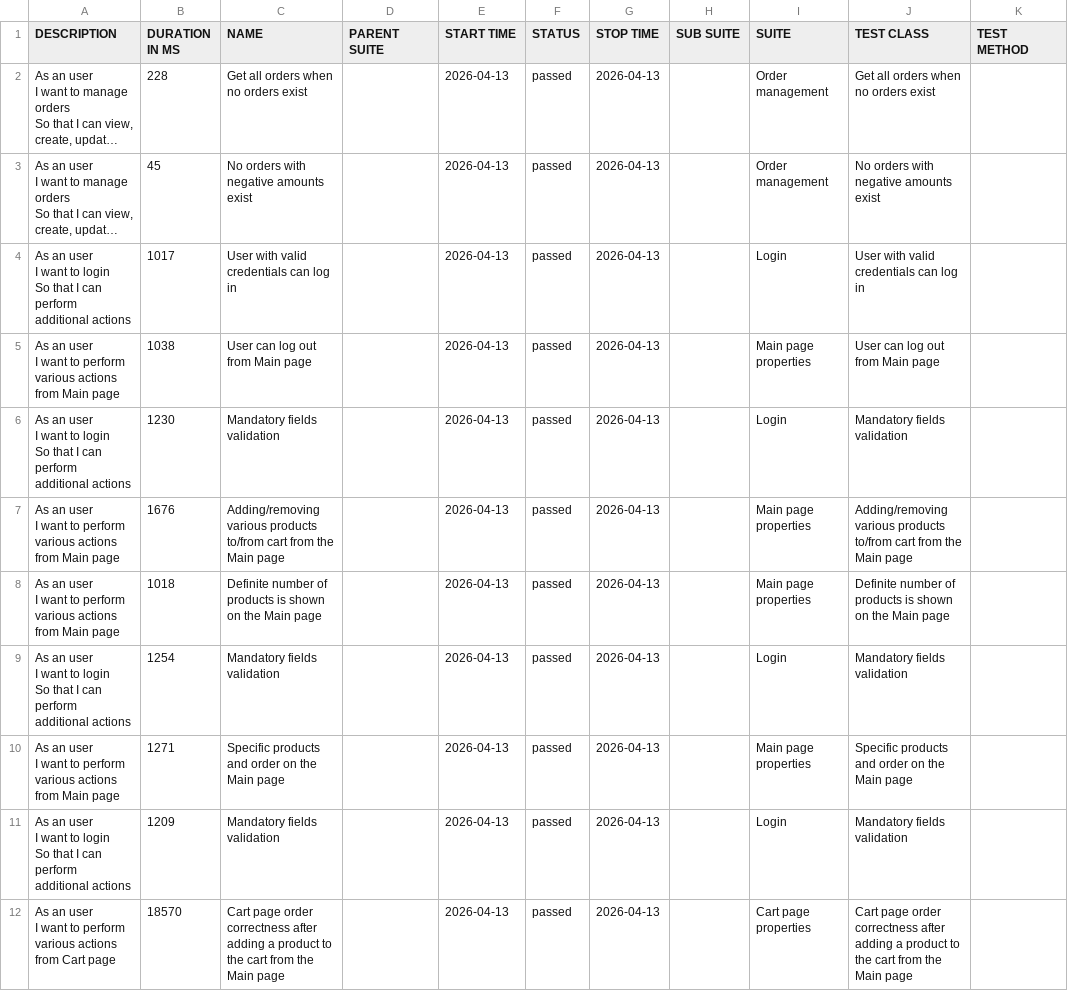
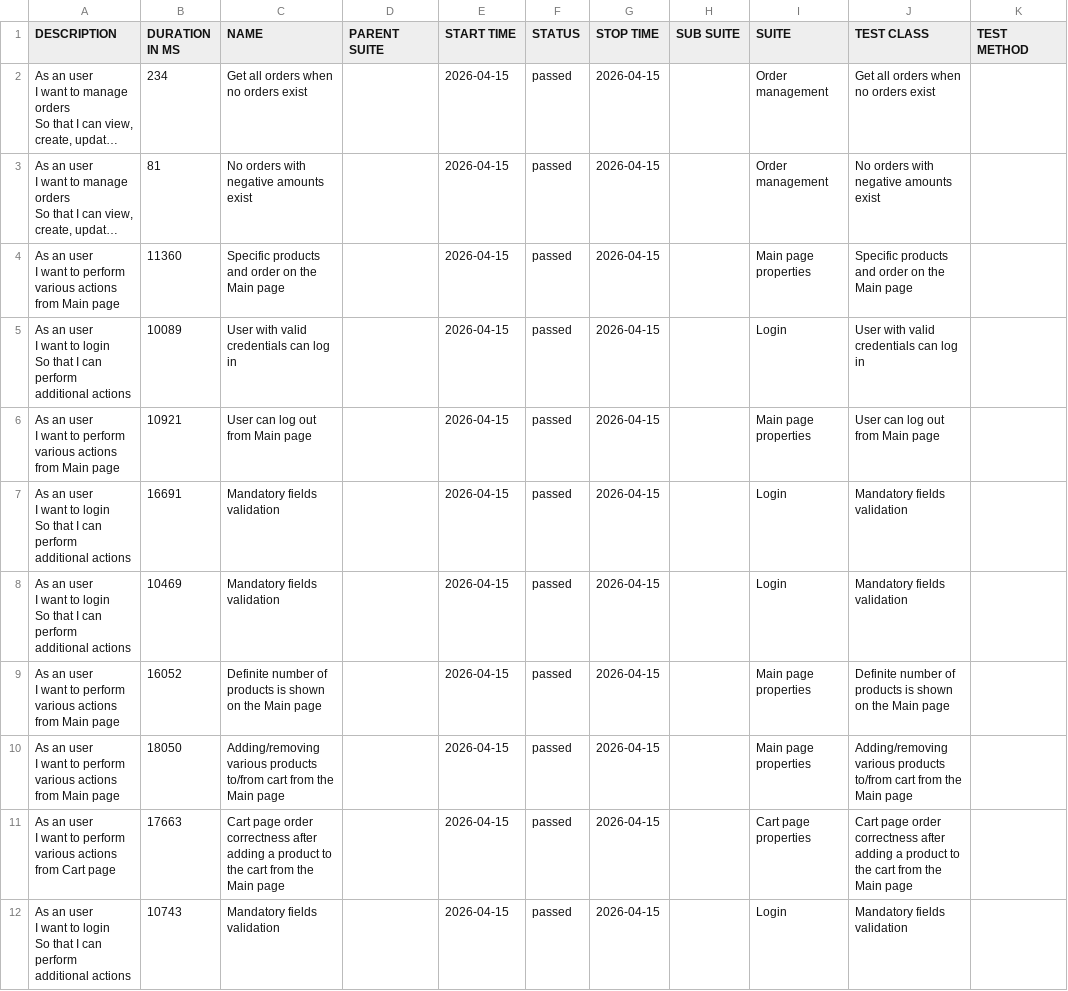
Before and after one commit to VitaAuto/JavaPortfolioProject, a CSV file: data/suites.csv, drawn as a sheet; long unchanged cells end in …; removed rows and columns are numbered as before the commit, all else as after; ↵ is a line break in a cell; the diff names each change by its address in the sheet, - before the commit and + after, or states it on an @@ line.

```diff
--- a/data/suites.csv
+++ b/data/suites.csv
-B2 (DURATION IN MS): 228
+B2 (DURATION IN MS): 234
-E2:E3 (START TIME): 2026-04-13
+E2:E3 (START TIME): 2026-04-15
-G2:G3 (STOP TIME): 2026-04-13
+G2:G3 (STOP TIME): 2026-04-15
-B3 (DURATION IN MS): 45
+B3 (DURATION IN MS): 81
+row 4: As an user ↵ I want to perform various actions from Main page | 11360 | Specific products and order on the Main page |  | 2026-04-15 | passed | 2026-04-15 |  | Main page properties | Specific products and order on the Main page
-B5 (DURATION IN MS): 1017
+B5 (DURATION IN MS): 10089
-E5:E7 (START TIME): 2026-04-13
+E5:E7 (START TIME): 2026-04-15
-G5:G7 (STOP TIME): 2026-04-13
+G5:G7 (STOP TIME): 2026-04-15
-B6 (DURATION IN MS): 1038
+B6 (DURATION IN MS): 10921
-B7 (DURATION IN MS): 1230
+B7 (DURATION IN MS): 16691
-row 7: As an user ↵ I want to perform various actions from Main page | 1676 | Adding/removing various products to/from cart from the Main page |  | 2026-04-13 | passed | 2026-04-13 |  | Main page properties | Adding/removing various products to/from cart from the Main page
-row 8: As an user ↵ I want to perform various actions from Main page | 1018 | Definite number of products is shown on the Main page |  | 2026-04-13 | passed | 2026-04-13 |  | Main page properties | Definite number of products is shown on the Main page
-B8 (DURATION IN MS): 1254
+B8 (DURATION IN MS): 10469
-E8:E9 (START TIME): 2026-04-13
+E8:E9 (START TIME): 2026-04-15
-G8:G9 (STOP TIME): 2026-04-13
+G8:G9 (STOP TIME): 2026-04-15
-B9 (DURATION IN MS): 1271
+B9 (DURATION IN MS): 16052
-C9 (NAME): Specific products and order on the…
+C9 (NAME): Definite number of products is shown on the…
-J9 (TEST CLASS): Specific products and order on the…
+J9 (TEST CLASS): Definite number of products is shown on the…
-row 11: As an user ↵ I want to login ↵ So that I can perform additional actions | 1209 | Mandatory fields validation |  | 2026-04-13 | passed | 2026-04-13 |  | Login | Mandatory fields validation
+row 10: As an user ↵ I want to perform various actions from Main page | 18050 | Adding/removing various products to/from cart from the Main page |  | 2026-04-15 | passed | 2026-04-15 |  | Main page properties | Adding/removing various products to/from cart from the Main page
-B11 (DURATION IN MS): 18570
+B11 (DURATION IN MS): 17663
-E11 (START TIME): 2026-04-13
+E11 (START TIME): 2026-04-15
-G11 (STOP TIME): 2026-04-13
+G11 (STOP TIME): 2026-04-15
+row 12: As an user ↵ I want to login ↵ So that I can perform additional actions | 10743 | Mandatory fields validation |  | 2026-04-15 | passed | 2026-04-15 |  | Login | Mandatory fields validation
```
Also changed, not shown: data/behaviors.csv, 45 other files.
